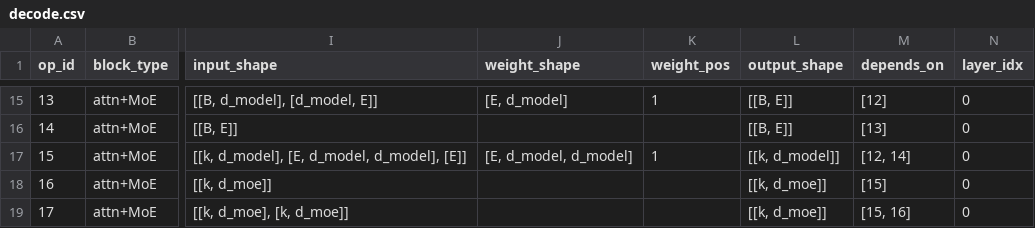
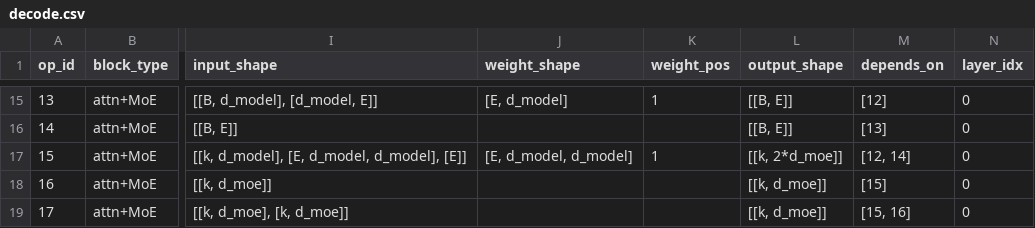
Before and after one commit to KimHyeon-Ji/llm-arch-tracer, a CSV file: models/allenai__OLMoE-1B-7B-0924/decode.csv, drawn as a sheet; only a part is shown, gaps mark what is left out; the diff names each change by its address in the sheet, - before the commit and + after, or states it on an @@ line.

```diff
--- a/models/allenai__OLMoE-1B-7B-0924/decode.csv
+++ b/models/allenai__OLMoE-1B-7B-0924/decode.csv
-L17 (output_shape): [[k, d_model]]
+L17 (output_shape): [[k, 2*d_moe]]
```
Also changed, not shown: models/bzantium__tiny-deepseek-v3/full/decode.csv, models/bzantium__tiny-deepseek-v3/full/prefill.csv, 42 other files.
